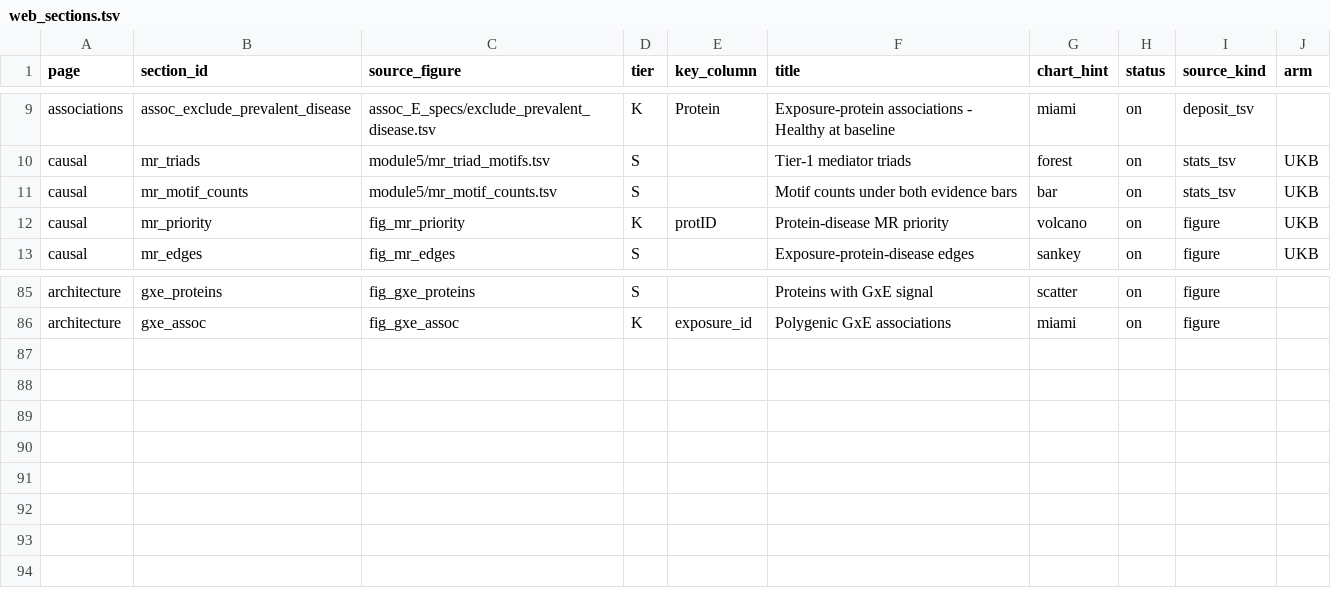
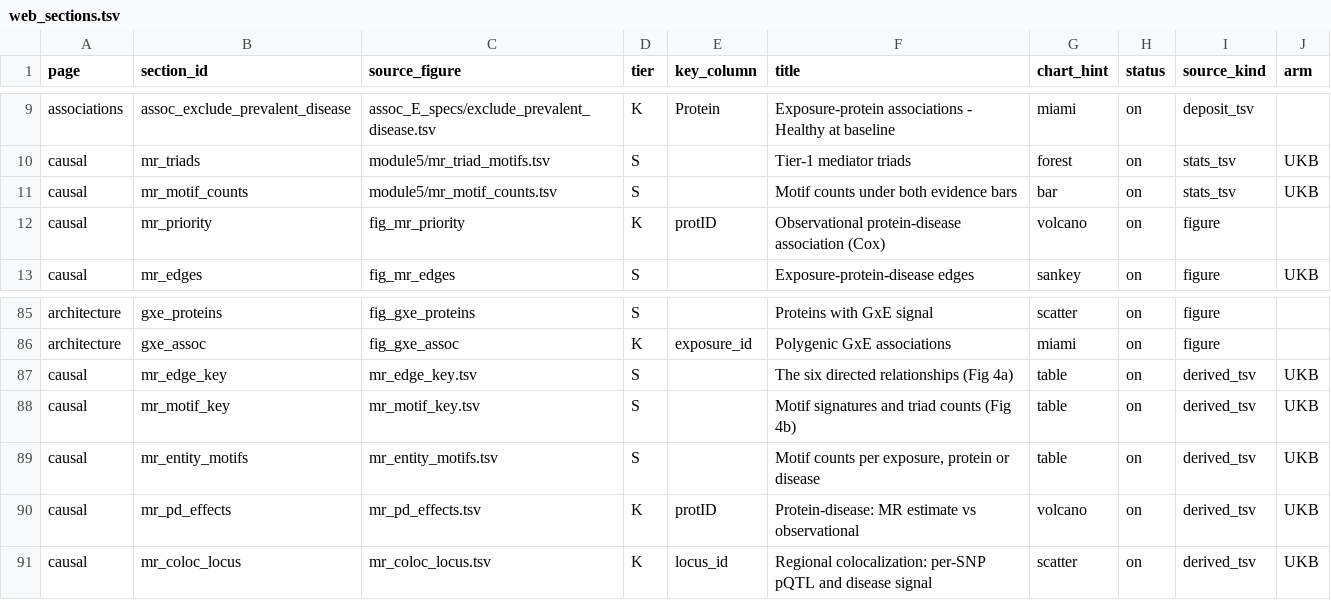
Before and after one commit to shakson-isaac/HEAPweb, a TSV file: tools/web_sections.tsv, drawn as a sheet; only a part is shown, gaps mark what is left out.

Commit message:
Give the MR page a reading path: key, then browse, then explorer
The triad explorer assumed the reader already knew what the six directed
relationships were and what an absent edge meant. Three layers now sit
above it, from general to specific:

  MotifKey            main Fig 4a beside 4b, sharing one edge numbering.
                      Hovering an edge highlights its column; clicking a
                      pattern filters the page. The explainer is also the
                      navigation.
  EntityMotifBrowser  pick any of the 79 exposures, 601 proteins or 55
                      diseases and see how its triads split across the
                      five patterns, then carry that into the explorer.
  TriadExplorer       unchanged, but its motif filter is now controlled
                      by the page so all three layers stay in step.

Also replaces the protein->disease panel. It was titled MR priority and
carried no MR estimate at all -- its columns were protein_HR, protein_p,
cox_cindex and mediator_adjR2, i.e. Cox survival models from the mediation
module. PDEffects now plots the MR estimate and the observational
association side by side on the same diseases, which is the more honest
panel anyway: the right side lights up, the left mostly does not, and that
gap is the claim. The Cox section stays downloadable, retitled to say what
it is and stripped of the MR arm chip.

Colocalization gains the regional plot behind PP.H4 -- both signals over
the same window, plus a scatter separating one shared variant from two in
LD. Clicking a point in the PP.H3/PP.H4 scatter selects the locus. Only
the ASGR1 locus has its harmonized SNP table retained; the other 64 are
labelled as awaiting a rerun rather than hidden. Not sourced from an
external API on purpose: a different variant set would disagree with the
posterior we publish.

```diff
--- a/tools/web_sections.tsv
+++ b/tools/web_sections.tsv
@@ -11,3 +11,3 @@ causal	mr_triads	module5/mr_triad_motifs.tsv	S		Tier-1 mediator triads	forest	on
 causal	mr_motif_counts	module5/mr_motif_counts.tsv	S		Motif counts under both evidence bars	bar	on	stats_tsv	UKB
-causal	mr_priority	fig_mr_priority	K	protID	Protein-disease MR priority	volcano	on	figure	UKB
+causal	mr_priority	fig_mr_priority	K	protID	Observational protein-disease association (Cox)	volcano	on	figure	
 causal	mr_edges	fig_mr_edges	S		Exposure-protein-disease edges	sankey	on	figure	UKB
@@ -86 +86,6 @@ architecture	gxe_proteins	fig_gxe_proteins	S		Proteins with GxE signal	scatter	o
 architecture	gxe_assoc	fig_gxe_assoc	K	exposure_id	Polygenic GxE associations	miami	on	figure	
+causal	mr_edge_key	mr_edge_key.tsv	S		The six directed relationships (Fig 4a)	table	on	derived_tsv	UKB
+causal	mr_motif_key	mr_motif_key.tsv	S		Motif signatures and triad counts (Fig 4b)	table	on	derived_tsv	UKB
+causal	mr_entity_motifs	mr_entity_motifs.tsv	S		Motif counts per exposure, protein or disease	table	on	derived_tsv	UKB
+causal	mr_pd_effects	mr_pd_effects.tsv	K	protID	Protein-disease: MR estimate vs observational	volcano	on	derived_tsv	UKB
+causal	mr_coloc_locus	mr_coloc_locus.tsv	K	locus_id	Regional colocalization: per-SNP pQTL and disease signal	scatter	on	derived_tsv	UKB
```
Also changed, not shown: 9 other files.
